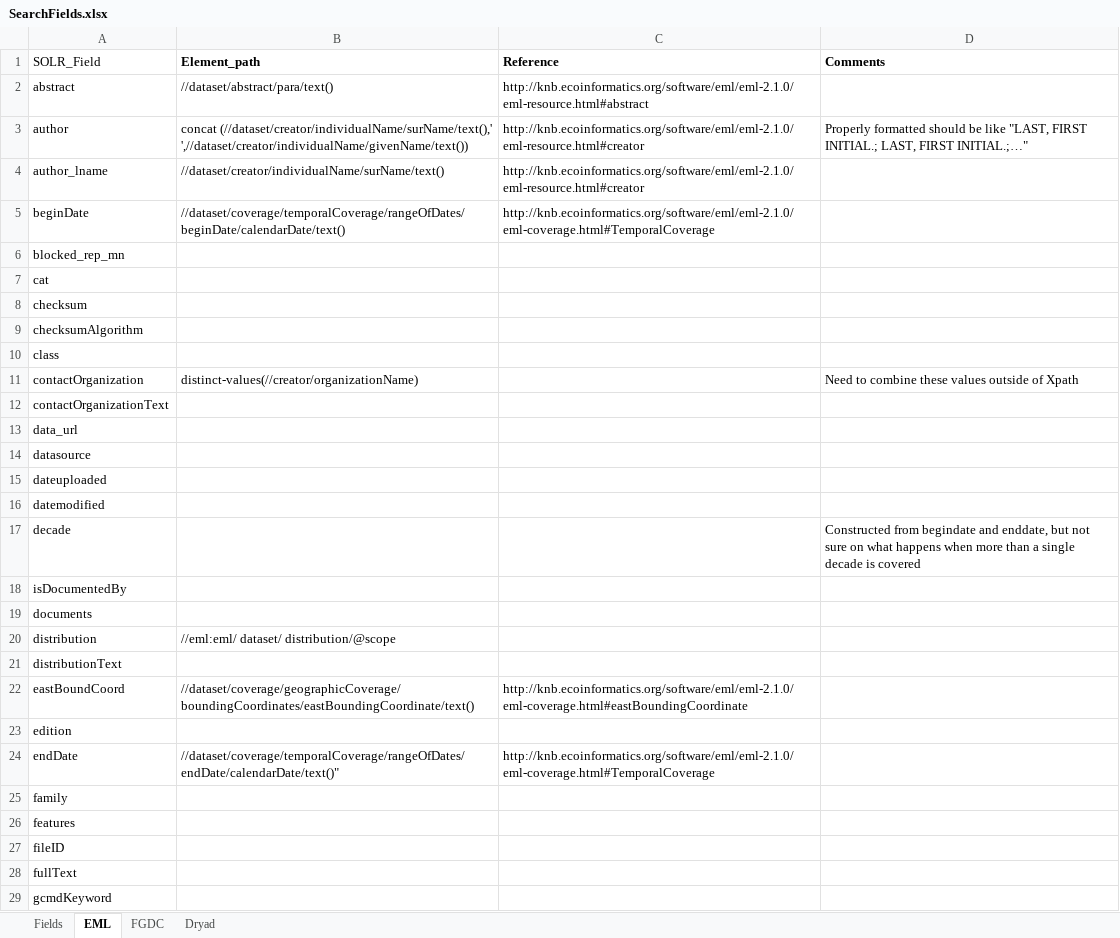
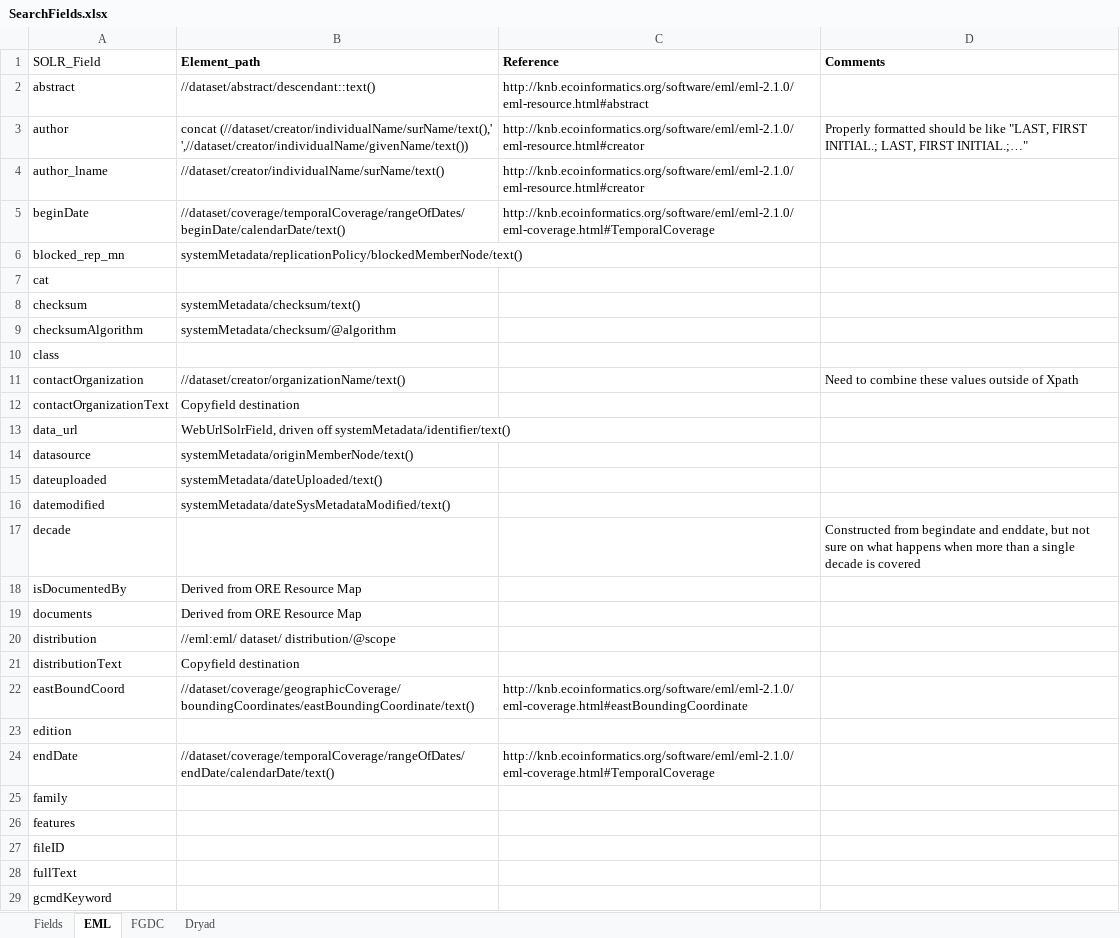
Before and after one commit to datadavev/DataONE_architecture, an Excel workbook: source/design/data/SearchFields.xlsx, sheet EML, drawn as a sheet; only a part is shown; values as stored, in another font and other column widths than the file's, no borders; the diff covers the shown part only; the diff names each change by its address in the sheet, - before the commit and + after, or states it on an @@ line.

Commit message:
updated EML worksheet with current xPath information used by current index processing implementation.  noted where fields are copy field destinations and where the path present in the EML worksheet is not found in the eml field definition file.

```diff
--- a/source/design/data/SearchFields.xlsx (sheet EML)
+++ b/source/design/data/SearchFields.xlsx (sheet EML)
-B2 (Element_path): //dataset/abstract/para/text()
+B2 (Element_path): //dataset/abstract/descendant::text()
-B6 (Element_path): (empty)
+B6 (Element_path): systemMetadata/replicationPolicy/blockedMemberNode/text()
-B8 (Element_path): (empty)
+B8 (Element_path): systemMetadata/checksum/text()
-B9 (Element_path): (empty)
+B9 (Element_path): systemMetadata/checksum/@algorithm
-B11 (Element_path): distinct-values(//creator/organizationName)
+B11 (Element_path): //dataset/creator/organizationName/text()
-B12 (Element_path): (empty)
+B12 (Element_path): Copyfield destination
-B13 (Element_path): (empty)
+B13 (Element_path): WebUrlSolrField, driven off systemMetadata/identifier/text()
-B14 (Element_path): (empty)
+B14 (Element_path): systemMetadata/originMemberNode/text()
-B15 (Element_path): (empty)
+B15 (Element_path): systemMetadata/dateUploaded/text()
-B16 (Element_path): (empty)
+B16 (Element_path): systemMetadata/dateSysMetadataModified/text()
-B18:B19 (Element_path): (empty)
+B18:B19 (Element_path): Derived from ORE Resource Map
-B21 (Element_path): (empty)
+B21 (Element_path): Copyfield destination
-B24 (Element_path): //dataset/coverage/temporalCoverage/rangeOfDates/endDate/calendarDate/text()"
+B24 (Element_path): //dataset/coverage/temporalCoverage/rangeOfDates/endDate/calendarDate/text()
```
Also changed, not shown: 40 edited cells elsewhere in this sheet.
